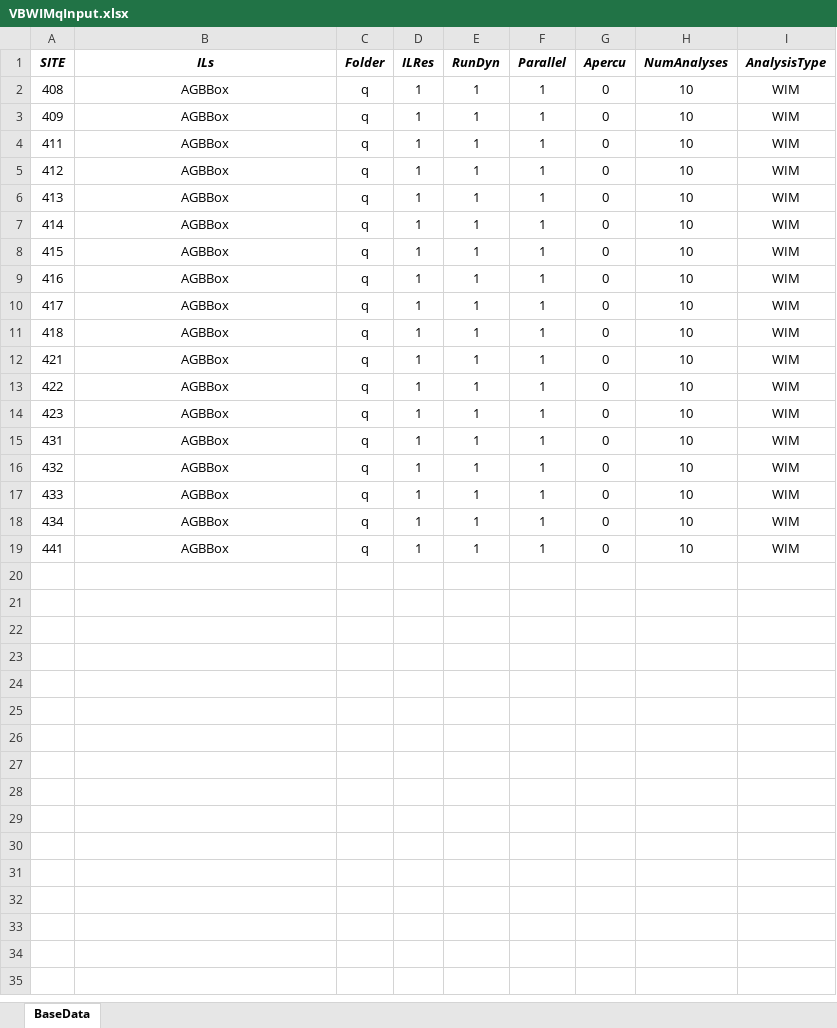
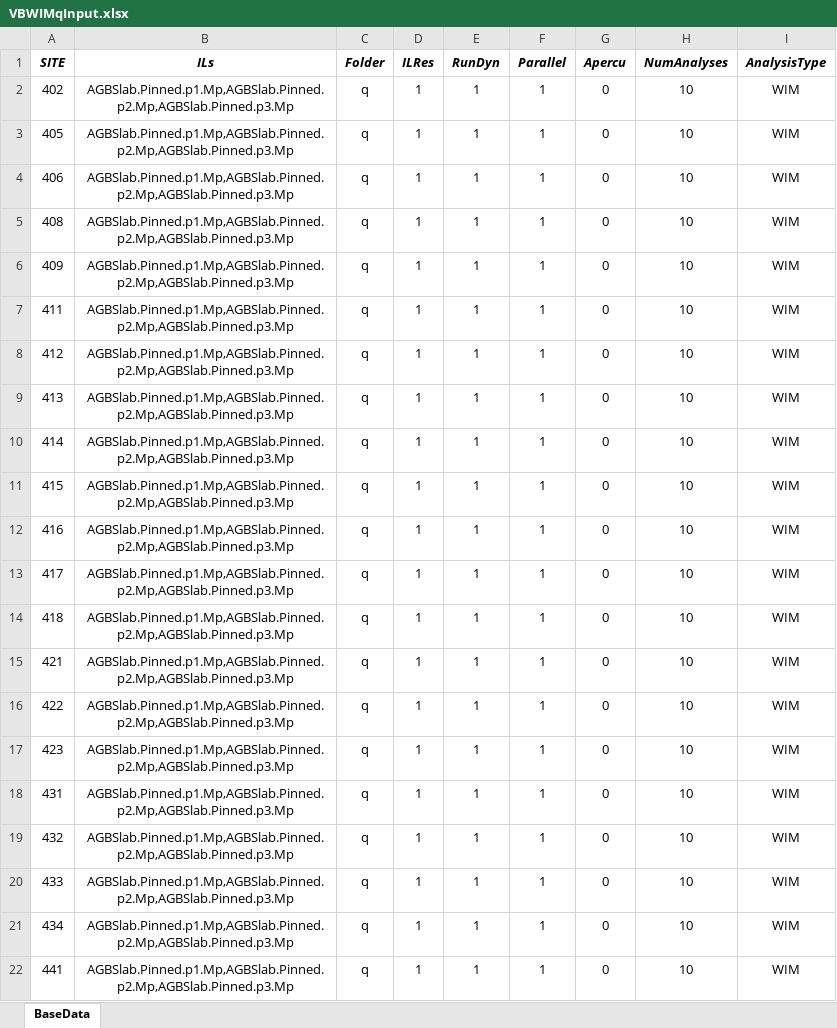
Before and after one commit to msjaarda/VirtualBridge2, an Excel workbook: Input/VBWIMqInput.xlsx, sheet BaseData, drawn as a sheet; values as stored, in another font and other column widths than the file's, no borders; addresses are those after the commit; the diff names each change by its address in the sheet, - before the commit and + after, or states it on an @@ line.

```diff
--- a/Input/VBWIMqInput.xlsx (sheet BaseData)
+++ b/Input/VBWIMqInput.xlsx (sheet BaseData)
+row 2: 402 | AGBSlab.Pinned.p1.Mp,AGBSlab.Pinned.p2.Mp,AGBSlab.Pinned.p3.Mp | q | 1 | 1 | 1 | 0 | 10 | WIM
+row 3: 405 | AGBSlab.Pinned.p1.Mp,AGBSlab.Pinned.p2.Mp,AGBSlab.Pinned.p3.Mp | q | 1 | 1 | 1 | 0 | 10 | WIM
+row 4: 406 | AGBSlab.Pinned.p1.Mp,AGBSlab.Pinned.p2.Mp,AGBSlab.Pinned.p3.Mp | q | 1 | 1 | 1 | 0 | 10 | WIM
-B5:B22 (ILs): AGBBox
+B5:B22 (ILs): AGBSlab.Pinned.p1.Mp,AGBSlab.Pinned.p2.Mp,AGBSlab.Pinned.p3.Mp
```
Also changed, not shown: 2 other files.
